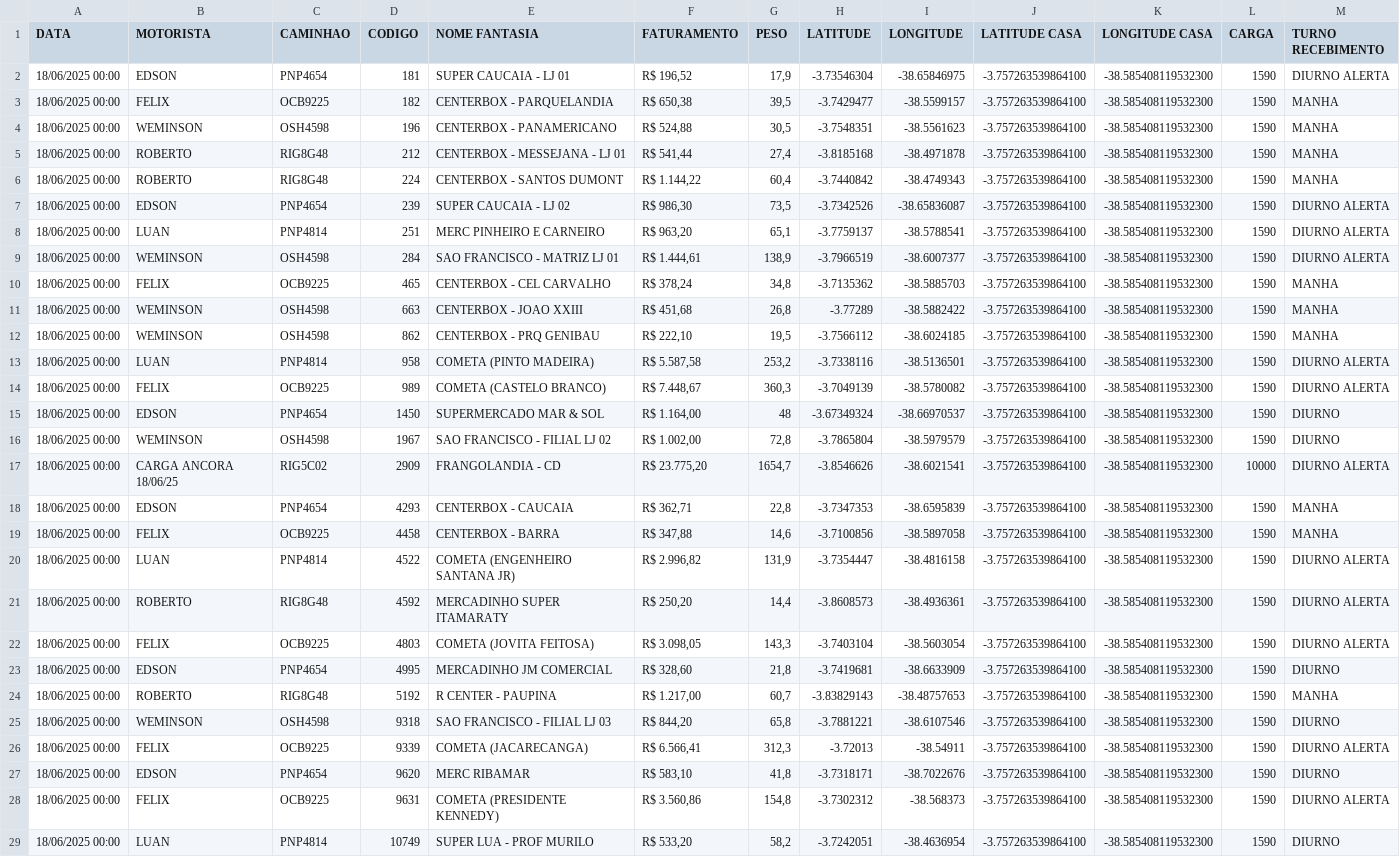
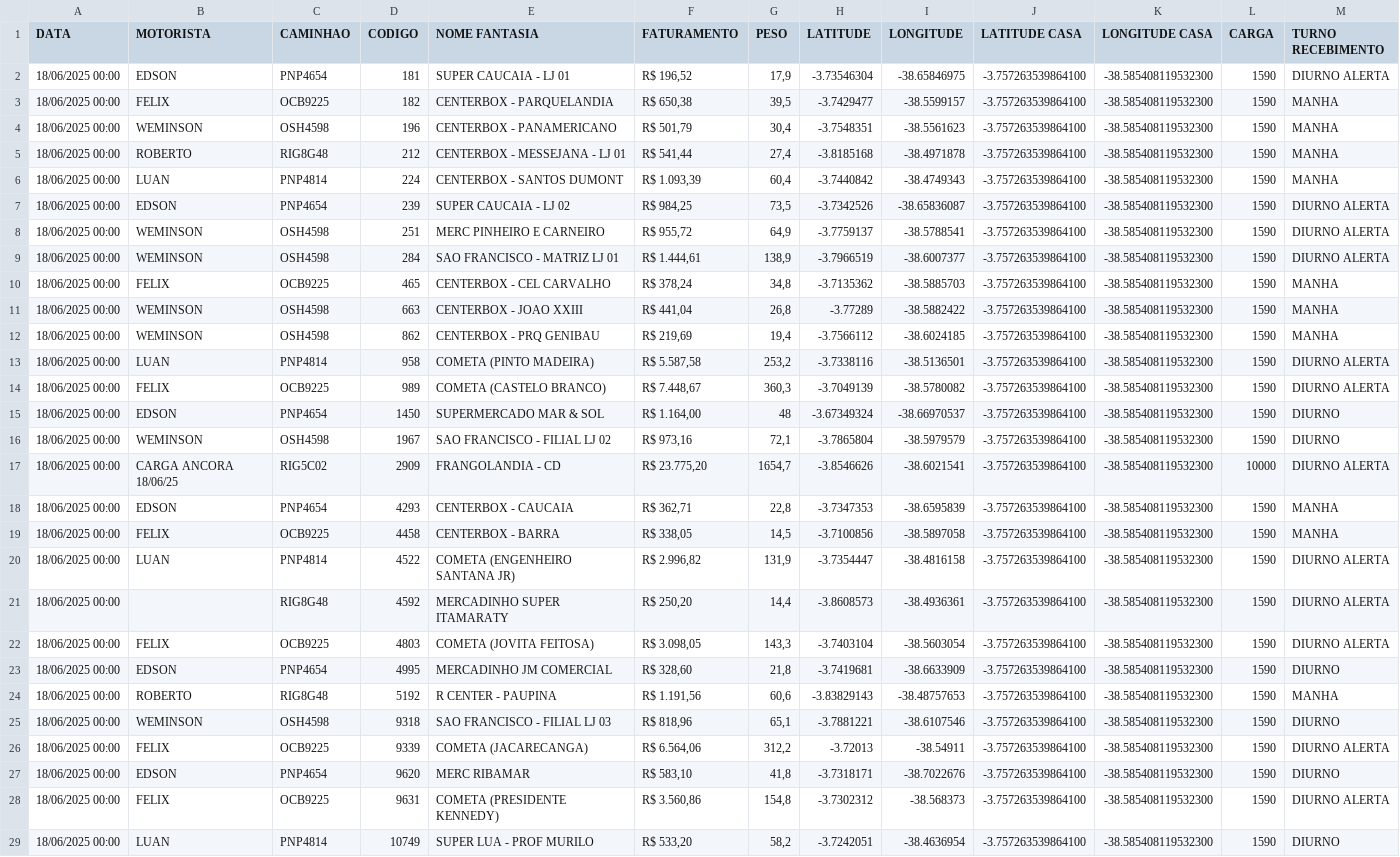
Before and after one commit to NicolasSimoes/MapaCaminhoesOtimizado, a CSV file: dbcaminhoesTESTE.csv, drawn as a sheet; only a part is shown.

```diff
--- a/dbcaminhoesTESTE.csv
+++ b/dbcaminhoesTESTE.csv
@@ -3,11 +3,11 @@
 18/06/2025 00:00;FELIX;OCB9225;182;CENTERBOX - PARQUELANDIA;R$ 650,38;39,5;-3.7429477;-38.5599157;-3.757263539864100;-38.585408119532300;1590;MANHA
-18/06/2025 00:00;WEMINSON;OSH4598;196;CENTERBOX - PANAMERICANO;R$ 524,88;30,5;-3.7548351;-38.5561623;-3.757263539864100;-38.585408119532300;1590;MANHA
+18/06/2025 00:00;WEMINSON;OSH4598;196;CENTERBOX - PANAMERICANO;R$ 501,79;30,4;-3.7548351;-38.5561623;-3.757263539864100;-38.585408119532300;1590;MANHA
 18/06/2025 00:00;ROBERTO;RIG8G48;212;CENTERBOX - MESSEJANA - LJ 01;R$ 541,44;27,4;-3.8185168;-38.4971878;-3.757263539864100;-38.585408119532300;1590;MANHA
-18/06/2025 00:00;ROBERTO;RIG8G48;224;CENTERBOX - SANTOS DUMONT;R$ 1.144,22;60,4;-3.7440842;-38.4749343;-3.757263539864100;-38.585408119532300;1590;MANHA
-18/06/2025 00:00;EDSON;PNP4654;239;SUPER CAUCAIA - LJ 02;R$ 986,30;73,5;-3.7342526;-38.65836087;-3.757263539864100;-38.585408119532300;1590;DIURNO ALERTA
-18/06/2025 00:00;LUAN;PNP4814;251;MERC PINHEIRO E CARNEIRO;R$ 963,20;65,1;-3.7759137;-38.5788541;-3.757263539864100;-38.585408119532300;1590;DIURNO ALERTA
+18/06/2025 00:00;LUAN;PNP4814;224;CENTERBOX - SANTOS DUMONT;R$ 1.093,39;60,4;-3.7440842;-38.4749343;-3.757263539864100;-38.585408119532300;1590;MANHA
+18/06/2025 00:00;EDSON;PNP4654;239;SUPER CAUCAIA - LJ 02;R$ 984,25;73,5;-3.7342526;-38.65836087;-3.757263539864100;-38.585408119532300;1590;DIURNO ALERTA
+18/06/2025 00:00;WEMINSON;OSH4598;251;MERC PINHEIRO E CARNEIRO;R$ 955,72;64,9;-3.7759137;-38.5788541;-3.757263539864100;-38.585408119532300;1590;DIURNO ALERTA
 18/06/2025 00:00;WEMINSON;OSH4598;284;SAO FRANCISCO - MATRIZ LJ 01;R$ 1.444,61;138,9;-3.7966519;-38.6007377;-3.757263539864100;-38.585408119532300;1590;DIURNO ALERTA
 18/06/2025 00:00;FELIX;OCB9225;465;CENTERBOX - CEL CARVALHO;R$ 378,24;34,8;-3.7135362;-38.5885703;-3.757263539864100;-38.585408119532300;1590;MANHA
-18/06/2025 00:00;WEMINSON;OSH4598;663;CENTERBOX - JOAO XXIII;R$ 451,68;26,8;-3.77289;-38.5882422;-3.757263539864100;-38.585408119532300;1590;MANHA
-18/06/2025 00:00;WEMINSON;OSH4598;862;CENTERBOX - PRQ GENIBAU;R$ 222,10;19,5;-3.7566112;-38.6024185;-3.757263539864100;-38.585408119532300;1590;MANHA
+18/06/2025 00:00;WEMINSON;OSH4598;663;CENTERBOX - JOAO XXIII;R$ 441,04;26,8;-3.77289;-38.5882422;-3.757263539864100;-38.585408119532300;1590;MANHA
+18/06/2025 00:00;WEMINSON;OSH4598;862;CENTERBOX - PRQ GENIBAU;R$ 219,69;19,4;-3.7566112;-38.6024185;-3.757263539864100;-38.585408119532300;1590;MANHA
 18/06/2025 00:00;LUAN;PNP4814;958;COMETA (PINTO MADEIRA);R$ 5.587,58;253,2;-3.7338116;-38.5136501;-3.757263539864100;-38.585408119532300;1590;DIURNO ALERTA
@@ -15,13 +15,13 @@
 18/06/2025 00:00;EDSON;PNP4654;1450;SUPERMERCADO MAR & SOL;R$ 1.164,00;48;-3.67349324;-38.66970537;-3.757263539864100;-38.585408119532300;1590;DIURNO
-18/06/2025 00:00;WEMINSON;OSH4598;1967;SAO FRANCISCO - FILIAL LJ 02;R$ 1.002,00;72,8;-3.7865804;-38.5979579;-3.757263539864100;-38.585408119532300;1590;DIURNO
+18/06/2025 00:00;WEMINSON;OSH4598;1967;SAO FRANCISCO - FILIAL LJ 02;R$ 973,16;72,1;-3.7865804;-38.5979579;-3.757263539864100;-38.585408119532300;1590;DIURNO
 18/06/2025 00:00;CARGA ANCORA 18/06/25;RIG5C02;2909;FRANGOLANDIA - CD;R$ 23.775,20;1654,7;-3.8546626;-38.6021541;-3.757263539864100;-38.585408119532300;10000;DIURNO ALERTA
 18/06/2025 00:00;EDSON;PNP4654;4293;CENTERBOX - CAUCAIA;R$ 362,71;22,8;-3.7347353;-38.6595839;-3.757263539864100;-38.585408119532300;1590;MANHA
-18/06/2025 00:00;FELIX;OCB9225;4458;CENTERBOX - BARRA;R$ 347,88;14,6;-3.7100856;-38.5897058;-3.757263539864100;-38.585408119532300;1590;MANHA
+18/06/2025 00:00;FELIX;OCB9225;4458;CENTERBOX - BARRA;R$ 338,05;14,5;-3.7100856;-38.5897058;-3.757263539864100;-38.585408119532300;1590;MANHA
 18/06/2025 00:00;LUAN;PNP4814;4522;COMETA (ENGENHEIRO SANTANA JR);R$ 2.996,82;131,9;-3.7354447;-38.4816158;-3.757263539864100;-38.585408119532300;1590;DIURNO ALERTA
-18/06/2025 00:00;ROBERTO;RIG8G48;4592;MERCADINHO SUPER ITAMARATY;R$ 250,20;14,4;-3.8608573;-38.4936361;-3.757263539864100;-38.585408119532300;1590;DIURNO ALERTA
+18/06/2025 00:00;;RIG8G48;4592;MERCADINHO SUPER ITAMARATY;R$ 250,20;14,4;-3.8608573;-38.4936361;-3.757263539864100;-38.585408119532300;1590;DIURNO ALERTA
 18/06/2025 00:00;FELIX;OCB9225;4803;COMETA (JOVITA FEITOSA);R$ 3.098,05;143,3;-3.7403104;-38.5603054;-3.757263539864100;-38.585408119532300;1590;DIURNO ALERTA
 18/06/2025 00:00;EDSON;PNP4654;4995;MERCADINHO JM COMERCIAL;R$ 328,60;21,8;-3.7419681;-38.6633909;-3.757263539864100;-38.585408119532300;1590;DIURNO
-18/06/2025 00:00;ROBERTO;RIG8G48;5192;R CENTER - PAUPINA;R$ 1.217,00;60,7;-3.83829143;-38.48757653;-3.757263539864100;-38.585408119532300;1590;MANHA
-18/06/2025 00:00;WEMINSON;OSH4598;9318;SAO FRANCISCO - FILIAL LJ 03;R$ 844,20;65,8;-3.7881221;-38.6107546;-3.757263539864100;-38.585408119532300;1590;DIURNO
-18/06/2025 00:00;FELIX;OCB9225;9339;COMETA (JACARECANGA);R$ 6.566,41;312,3;-3.72013;-38.54911;-3.757263539864100;-38.585408119532300;1590;DIURNO ALERTA
+18/06/2025 00:00;ROBERTO;RIG8G48;5192;R CENTER - PAUPINA;R$ 1.191,56;60,6;-3.83829143;-38.48757653;-3.757263539864100;-38.585408119532300;1590;MANHA
+18/06/2025 00:00;WEMINSON;OSH4598;9318;SAO FRANCISCO - FILIAL LJ 03;R$ 818,96;65,1;-3.7881221;-38.6107546;-3.757263539864100;-38.585408119532300;1590;DIURNO
+18/06/2025 00:00;FELIX;OCB9225;9339;COMETA (JACARECANGA);R$ 6.564,06;312,2;-3.72013;-38.54911;-3.757263539864100;-38.585408119532300;1590;DIURNO ALERTA
 18/06/2025 00:00;EDSON;PNP4654;9620;MERC RIBAMAR;R$ 583,10;41,8;-3.7318171;-38.7022676;-3.757263539864100;-38.585408119532300;1590;DIURNO
```
Also changed, not shown: 1 other file.
